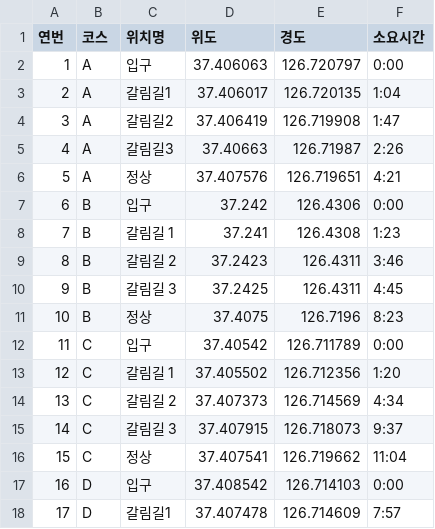
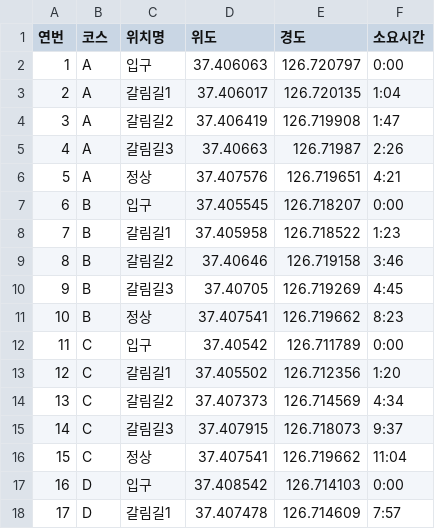
Before and after one commit to JUSY5696/Map_SchoolProj, a CSV file: 등산경로.csv, drawn as a sheet; only a part is shown.

Commit message:
Add files via upload

```diff
--- a/등산경로.csv
+++ b/등산경로.csv
@@ -6,11 +6,11 @@
 5,A,정상,37.407576,126.719651,4:21
-6,B,입구,37.242,126.4306,0:00
-7,B,갈림길 1,37.241,126.4308,1:23
-8,B,갈림길 2,37.2423,126.4311,3:46
-9,B,갈림길 3,37.2425,126.4311,4:45
-10,B,정상,37.4075,126.7196,8:23
+6,B,입구,37.405545,126.718207,0:00
+7,B,갈림길1,37.405958,126.718522,1:23
+8,B,갈림길2,37.40646,126.719158,3:46
+9,B,갈림길3,37.40705,126.719269,4:45
+10,B,정상,37.407541,126.719662,8:23
 11,C,입구,37.40542,126.711789,0:00
-12,C,갈림길 1,37.405502,126.712356,1:20
-13,C,갈림길 2,37.407373,126.714569,4:34
-14,C,갈림길 3,37.407915,126.718073,9:37
+12,C,갈림길1,37.405502,126.712356,1:20
+13,C,갈림길2,37.407373,126.714569,4:34
+14,C,갈림길3,37.407915,126.718073,9:37
 15,C,정상,37.407541,126.719662,11:04
```
